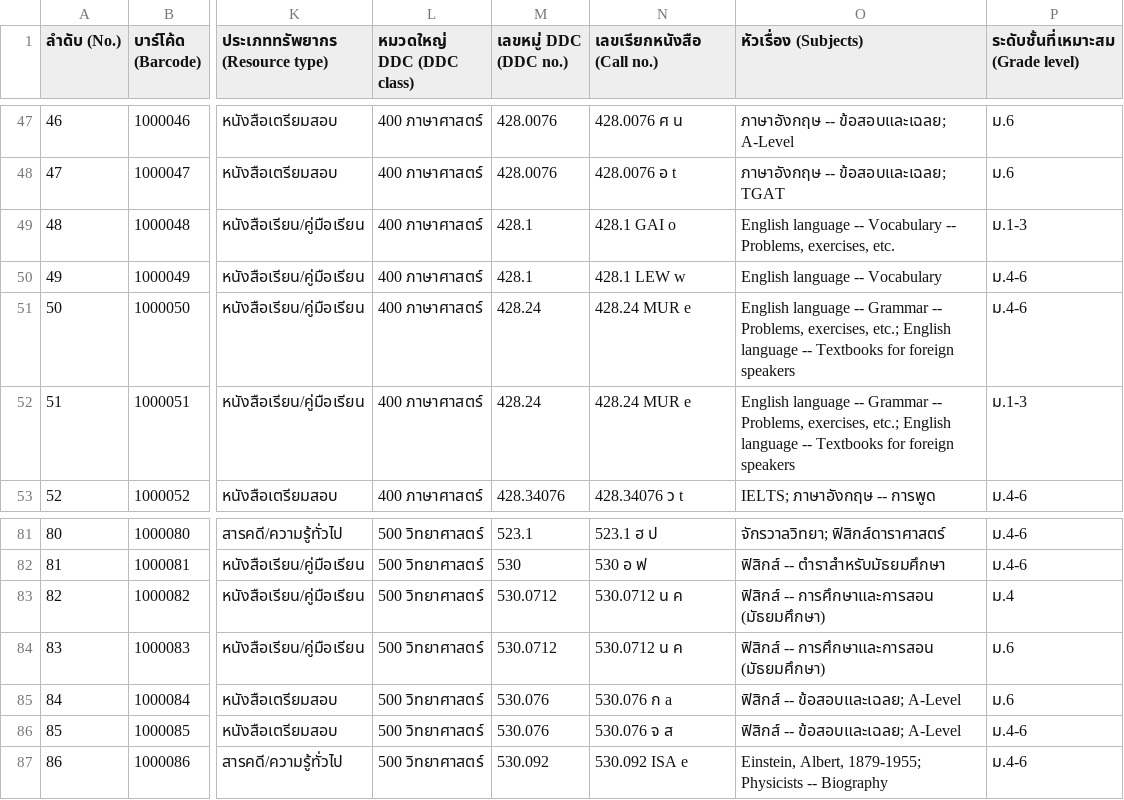
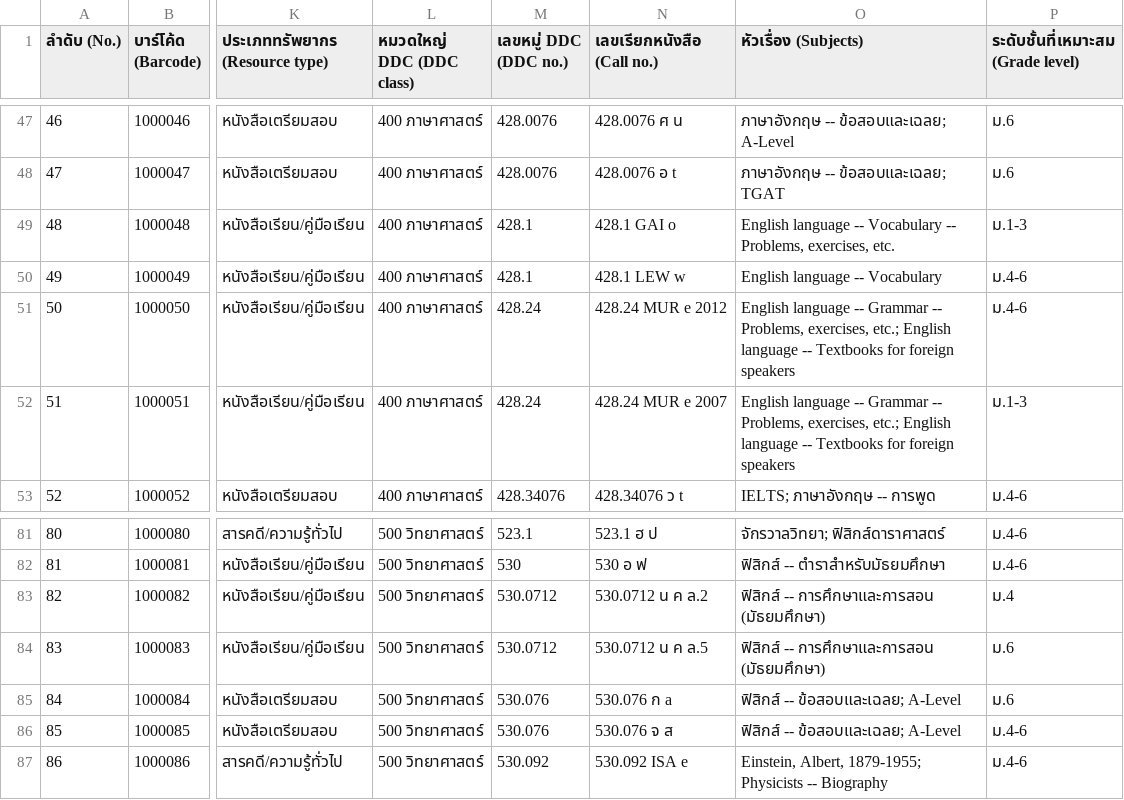
Before and after one commit to vipakorn/punarn_1, a CSV file: data/secondary_school_library_200_books.csv, drawn as a sheet; only a part is shown, gaps mark what is left out; the diff names each change by its address in the sheet, - before the commit and + after, or states it on an @@ line.

Commit message:
ข้อมูลหนังสือ: แก้เลขเรียกซ้ำ 4 เล่ม (2/5 csv)

```diff
--- a/data/secondary_school_library_200_books.csv
+++ b/data/secondary_school_library_200_books.csv
-N51 (เลขเรียกหนังสือ (Call no.)): 428.24 MUR e
+N51 (เลขเรียกหนังสือ (Call no.)): 428.24 MUR e 2012
-N52 (เลขเรียกหนังสือ (Call no.)): 428.24 MUR e
+N52 (เลขเรียกหนังสือ (Call no.)): 428.24 MUR e 2007
-N83 (เลขเรียกหนังสือ (Call no.)): 530.0712 น ค
+N83 (เลขเรียกหนังสือ (Call no.)): 530.0712 น ค ล.2
-N84 (เลขเรียกหนังสือ (Call no.)): 530.0712 น ค
+N84 (เลขเรียกหนังสือ (Call no.)): 530.0712 น ค ล.5
```
